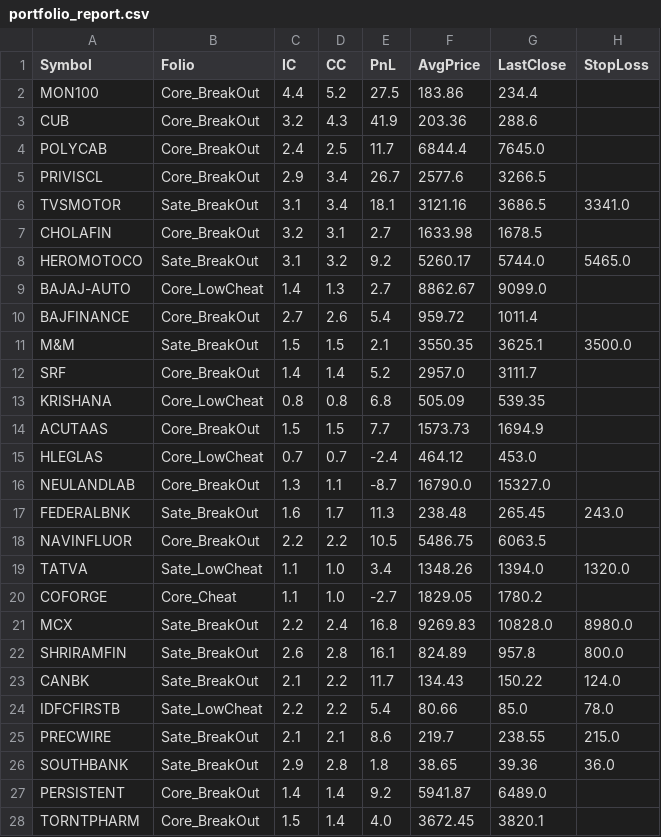
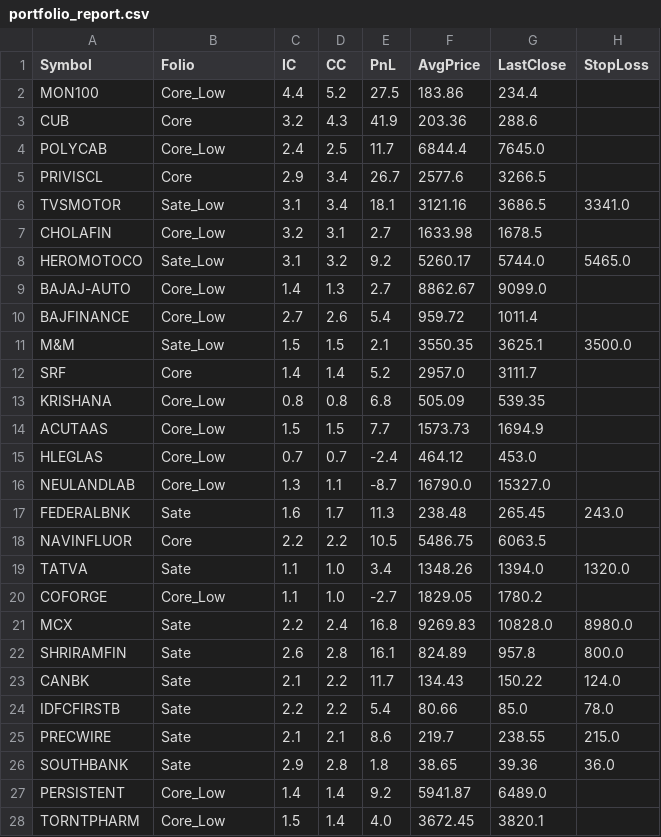
Before and after one commit to aypaninv/sector-analyze, a CSV file: portfolio_report.csv, drawn as a sheet; only a part is shown; the diff covers the shown part only; the diff names each change by its address in the sheet, - before the commit and + after, or states it on an @@ line.

```diff
--- a/portfolio_report.csv
+++ b/portfolio_report.csv
-B2 (Folio): Core_BreakOut
+B2 (Folio): Core_Low
-B3 (Folio): Core_BreakOut
+B3 (Folio): Core
-B4 (Folio): Core_BreakOut
+B4 (Folio): Core_Low
-B5 (Folio): Core_BreakOut
+B5 (Folio): Core
-B6 (Folio): Sate_BreakOut
+B6 (Folio): Sate_Low
-B7 (Folio): Core_BreakOut
+B7 (Folio): Core_Low
-B8 (Folio): Sate_BreakOut
+B8 (Folio): Sate_Low
-B9 (Folio): Core_LowCheat
+B9 (Folio): Core_Low
-B10 (Folio): Core_BreakOut
+B10 (Folio): Core_Low
-B11 (Folio): Sate_BreakOut
+B11 (Folio): Sate_Low
-B12 (Folio): Core_BreakOut
+B12 (Folio): Core
-B13 (Folio): Core_LowCheat
+B13 (Folio): Core_Low
-B14 (Folio): Core_BreakOut
+B14 (Folio): Core_Low
-B15 (Folio): Core_LowCheat
+B15 (Folio): Core_Low
-B16 (Folio): Core_BreakOut
+B16 (Folio): Core_Low
-B17 (Folio): Sate_BreakOut
+B17 (Folio): Sate
-B18 (Folio): Core_BreakOut
+B18 (Folio): Core
-B19 (Folio): Sate_LowCheat
+B19 (Folio): Sate
-B20 (Folio): Core_Cheat
+B20 (Folio): Core_Low
-B21:B23 (Folio): Sate_BreakOut
+B21:B23 (Folio): Sate
-B24 (Folio): Sate_LowCheat
+B24 (Folio): Sate
-B25:B26 (Folio): Sate_BreakOut
+B25:B26 (Folio): Sate
-B27:B28 (Folio): Core_BreakOut
+B27:B28 (Folio): Core_Low
```
Also changed, not shown: 70 edited cells elsewhere in this file.
